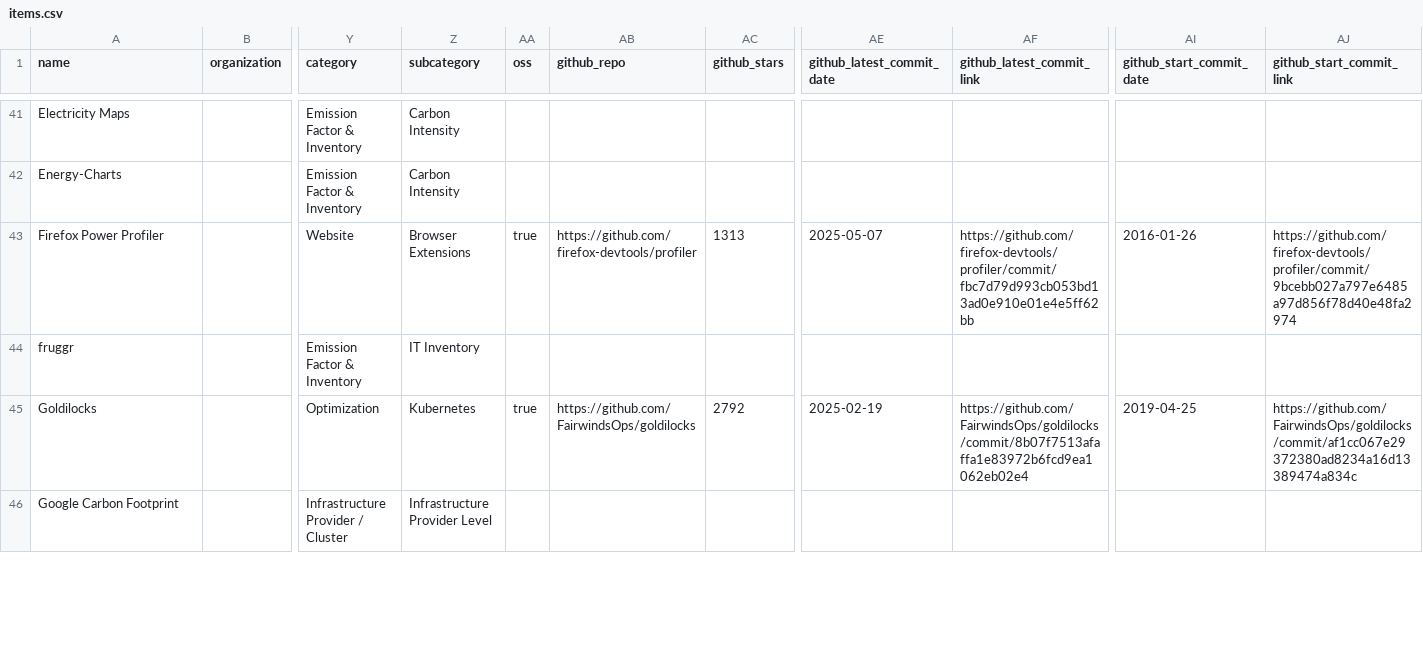
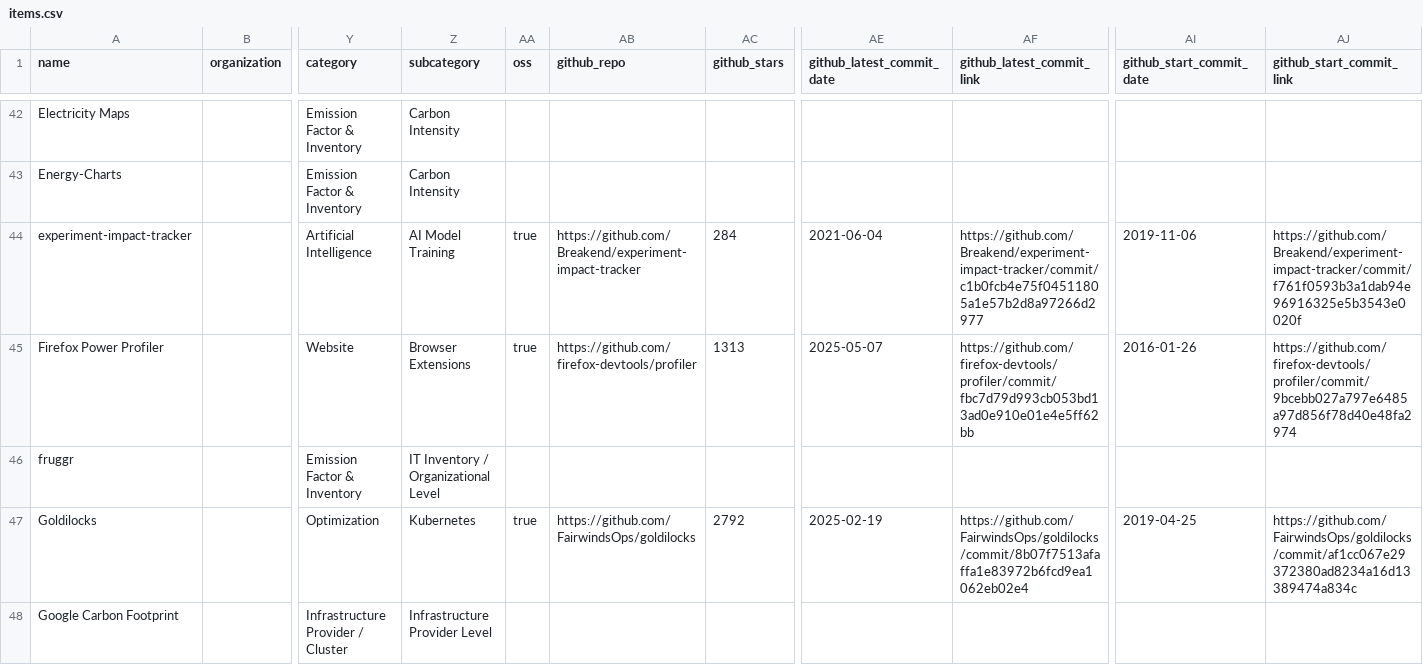
Before and after one commit to bundesverband-green-software/landscape, a CSV file: docs/items.csv, drawn as a sheet; only a part is shown, gaps mark what is left out; addresses are those after the commit; rows hold the shown columns only; the diff covers the shown part only; the diff names each change by its address in the sheet, - before the commit and + after, or states it on an @@ line.

```diff
--- a/docs/items.csv
+++ b/docs/items.csv
+row 44: experiment-impact-tracker |  | Artificial Intelligence | AI Model Training | true | https://github.com/Breakend/experiment-impact-tracker | 284 | 2021-06-04 | https://github.com/Breakend/experiment-impact-tracker/commit/c1b0fcb4e75f04511805a1e57b2d8a97266d2977 | 2019-11-06 | https://github.com/Breakend/experiment-impact-tracker/commit/f761f0593b3a1dab94e96916325e5b3543e0020f
-Z46 (subcategory): IT Inventory
+Z46 (subcategory): IT Inventory / Organizational Level
```
Also changed, not shown: 2 added rows and 3 edited cells elsewhere in this file, docs/projects.csv, 56 other files.
